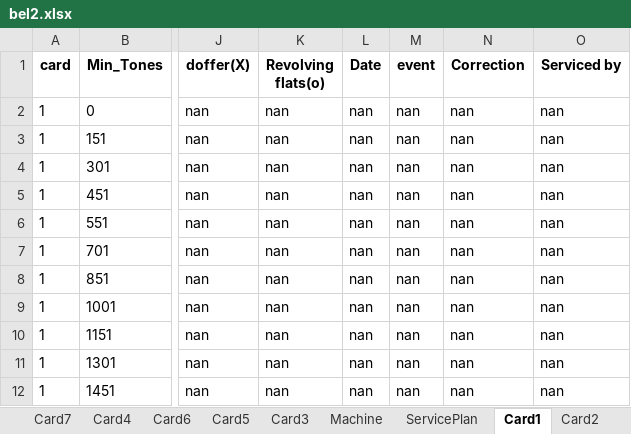
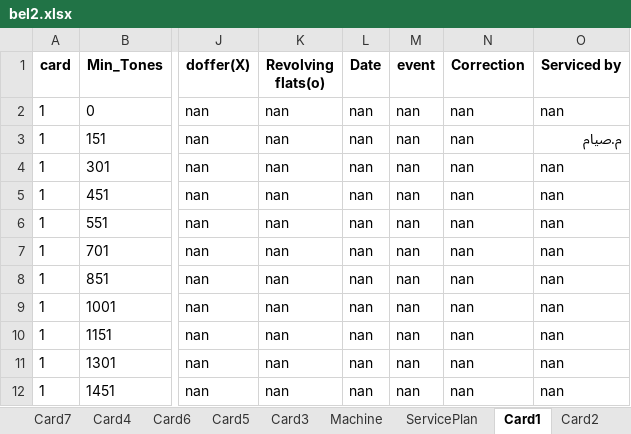
Before and after one commit to mahmedabdallh123/belyarn2, an Excel workbook: bel2.xlsx, sheet Card1, drawn as a sheet; only a part is shown, gaps mark what is left out; values as stored, in another font and other column widths than the file's, no borders; the diff names each change by its address in the sheet, - before the commit and + after, or states it on an @@ line.

Commit message:
تعديل تلقائي في شيت Card1 by admin at 2025-11-05 06:25:09

```diff
--- a/bel2.xlsx (sheet Card1)
+++ b/bel2.xlsx (sheet Card1)
-O3 (Serviced by): nan
+O3 (Serviced by): م.صيام
```
